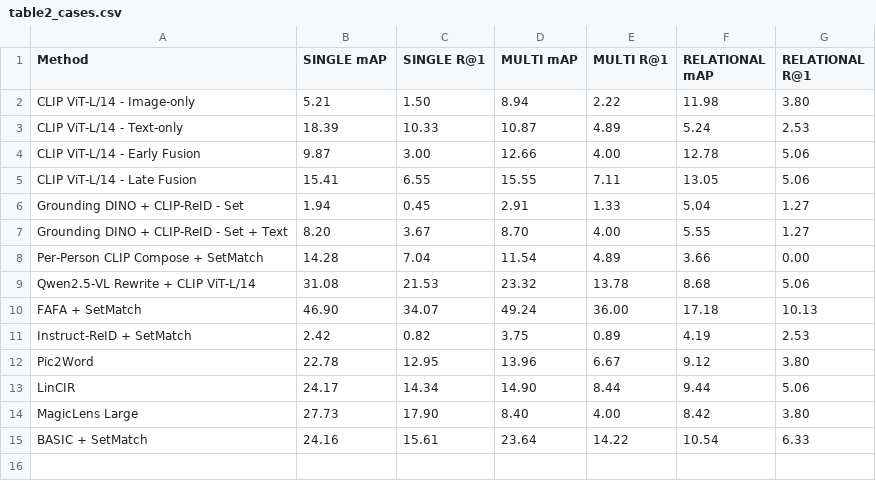
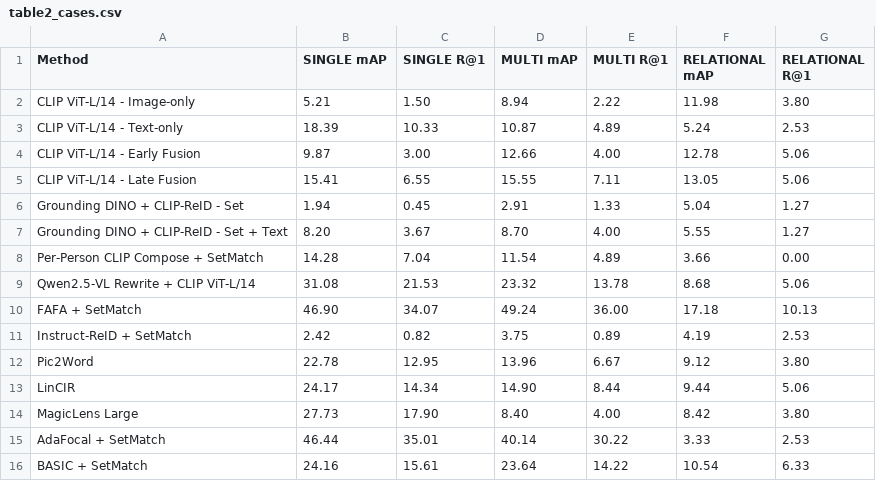
Before and after one commit to longvu2005/cpr_baseline_bench, a CSV file: tables/table2_cases.csv, drawn as a sheet; the diff names each change by its address in the sheet, - before the commit and + after, or states it on an @@ line.

```diff
--- a/tables/table2_cases.csv
+++ b/tables/table2_cases.csv
+row 15: AdaFocal + SetMatch | 46.44 | 35.01 | 40.14 | 30.22 | 3.33 | 2.53
```
Also changed, not shown: tables/table1_main.csv, 2 other files.
